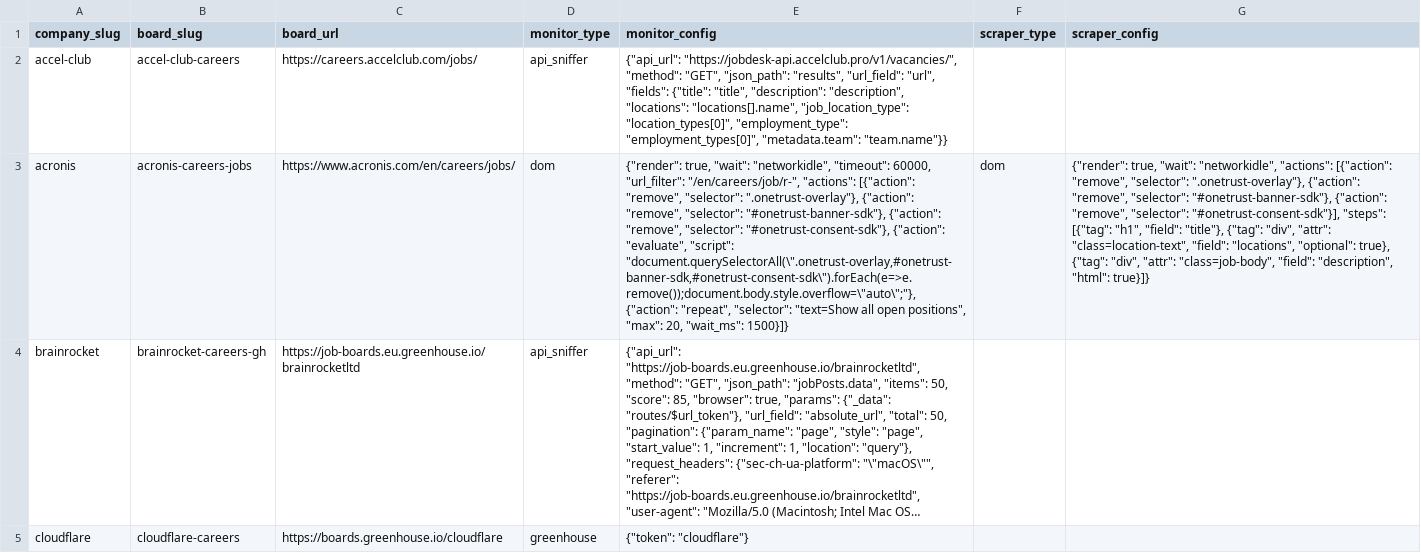
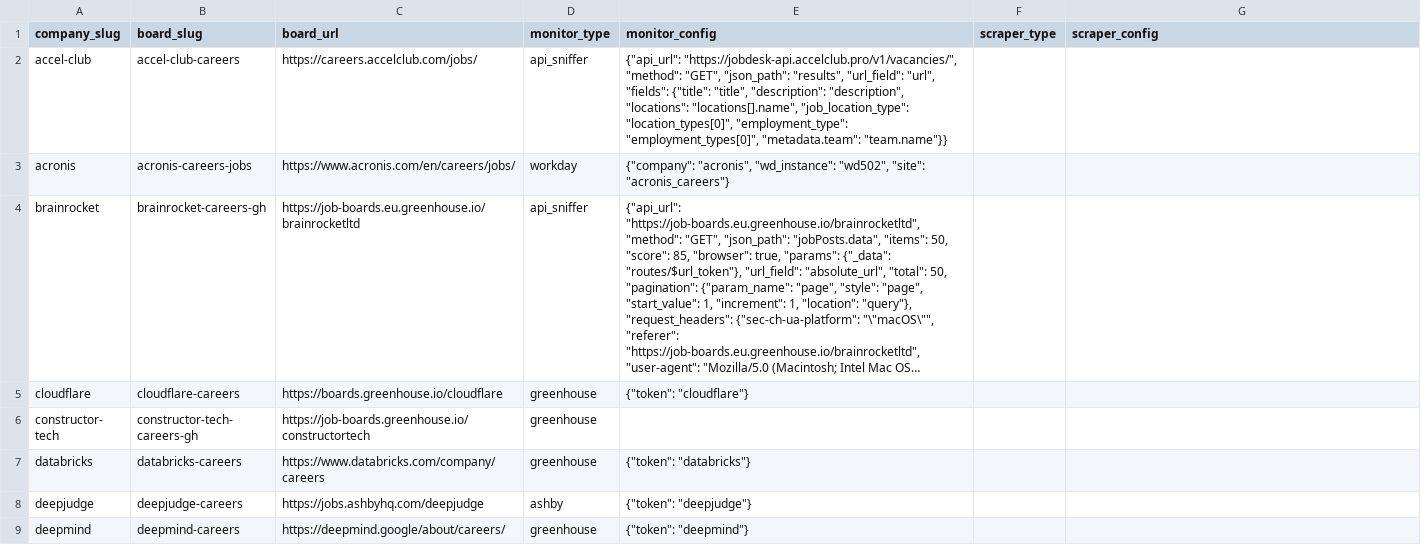
Before and after one commit to colophon-group/jobseek, a CSV file: apps/crawler/data/boards.csv, drawn as a sheet; only a part is shown; the shorter side is filled out with more unchanged rows; long unchanged cells end in …; the diff covers the shown part only; the diff names each change by its address in the sheet, - before the commit and + after, or states it on an @@ line.

```diff
--- a/apps/crawler/data/boards.csv
+++ b/apps/crawler/data/boards.csv
-D3 (monitor_type): dom
+D3 (monitor_type): workday
-E3 (monitor_config): {"render": true, "wait": "networkidle", "timeout": 60000, "url_filter": "/en/careers/job/r-", "actions": [{"action": "remove", "selector": ".onetrust-overlay"}, {"action": "remove", "selector": "#onetrust-banner-sdk"}, {"action": "remove", "selector": "#onetrust-consent-sdk"}, {"action": "evaluate", "script": "document.querySelectorAll(\".onetrust-overlay,#onetrust-banner-sdk,#onetrust-consent-sdk\").forEach(e=>e.remove());document.body.style.overflow=\"auto\";"}, {"action": "repeat", "selector": "text=Show all open positions", "max": 20, "wait_ms": 1500}]}
+E3 (monitor_config): {"company": "acronis", "wd_instance": "wd502", "site": "acronis_careers"}
-F3 (scraper_type): dom
+F3 (scraper_type): (empty)
-G3 (scraper_config): {"render": true, "wait": "networkidle", "actions": [{"action": "remove", "selector": ".onetrust-overlay"}, {"action": "remove", "selector": "#onetrust-banner-sdk"}, {"action": "remove", "selector": "#onetrust-consent-sdk"}], "steps": [{"tag": "h1", "field": "title"}, {"tag": "div", "attr": "class=location-text", "field": "locations", "optional": true}, {"tag": "div", "attr": "class=job-body", "field": "description", "html": true}]}
+G3 (scraper_config): (empty)
```
Also changed, not shown: 2 edited cells elsewhere in this file, 23 other files.
